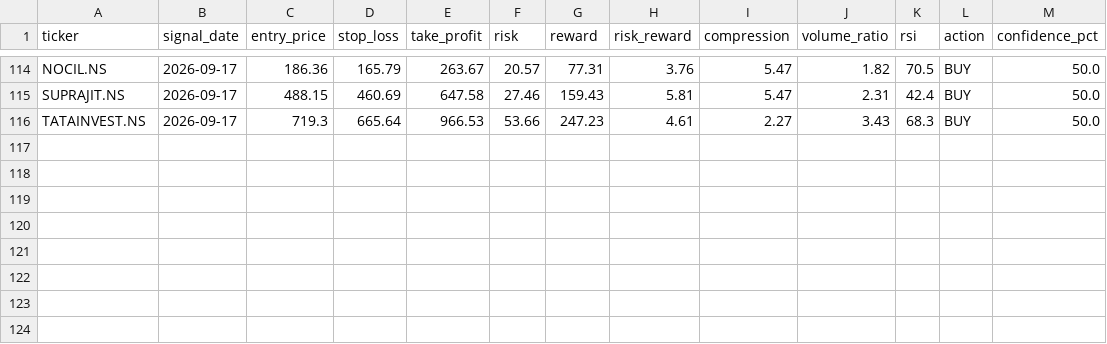
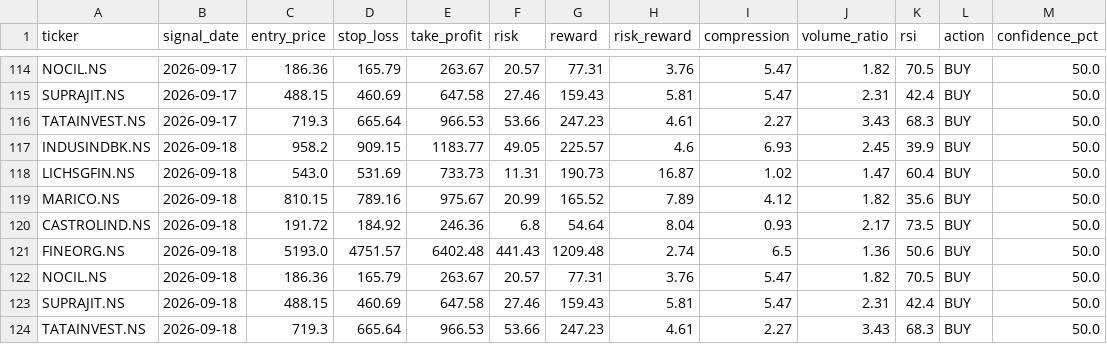
Before and after one commit to kira-stockmarket/ema-backtest, a CSV file: nifty500_broom_breakout_results.csv, drawn as a sheet; only a part is shown, gaps mark what is left out.

```diff
--- a/nifty500_broom_breakout_results.csv
+++ b/nifty500_broom_breakout_results.csv
@@ -116 +116,9 @@ SUPRAJIT.NS,2026-09-17,488.15,460.69,647.58,27.46,159.43,5.81,5.47,2.31,42.4,BUY
 TATAINVEST.NS,2026-09-17,719.3,665.64,966.53,53.66,247.23,4.61,2.27,3.43,68.3,BUY,50.0
+INDUSINDBK.NS,2026-09-18,958.2,909.15,1183.77,49.05,225.57,4.6,6.93,2.45,39.9,BUY,50.0
+LICHSGFIN.NS,2026-09-18,543.0,531.69,733.73,11.31,190.73,16.87,1.02,1.47,60.4,BUY,50.0
+MARICO.NS,2026-09-18,810.15,789.16,975.67,20.99,165.52,7.89,4.12,1.82,35.6,BUY,50.0
+CASTROLIND.NS,2026-09-18,191.72,184.92,246.36,6.8,54.64,8.04,0.93,2.17,73.5,BUY,50.0
+FINEORG.NS,2026-09-18,5193.0,4751.57,6402.48,441.43,1209.48,2.74,6.5,1.36,50.6,BUY,50.0
+NOCIL.NS,2026-09-18,186.36,165.79,263.67,20.57,77.31,3.76,5.47,1.82,70.5,BUY,50.0
+SUPRAJIT.NS,2026-09-18,488.15,460.69,647.58,27.46,159.43,5.81,5.47,2.31,42.4,BUY,50.0
+TATAINVEST.NS,2026-09-18,719.3,665.64,966.53,53.66,247.23,4.61,2.27,3.43,68.3,BUY,50.0
```
Also changed, not shown: 1 other file.
